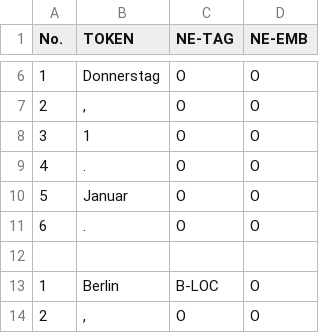
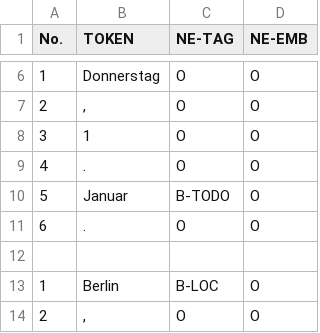
Before and after one commit to qurator-spk/neat, a TSV file: example.tsv, drawn as a sheet; only a part is shown, gaps mark what is left out.

Commit message:
add  type to example.tsv

```diff
--- a/example.tsv
+++ b/example.tsv
@@ -9,3 +9,3 @@ No.	TOKEN 	NE-TAG	NE-EMB
 4	.	O	O
-5	Januar	O	O
+5	Januar	B-TODO	O
 6	.	O	O
```
